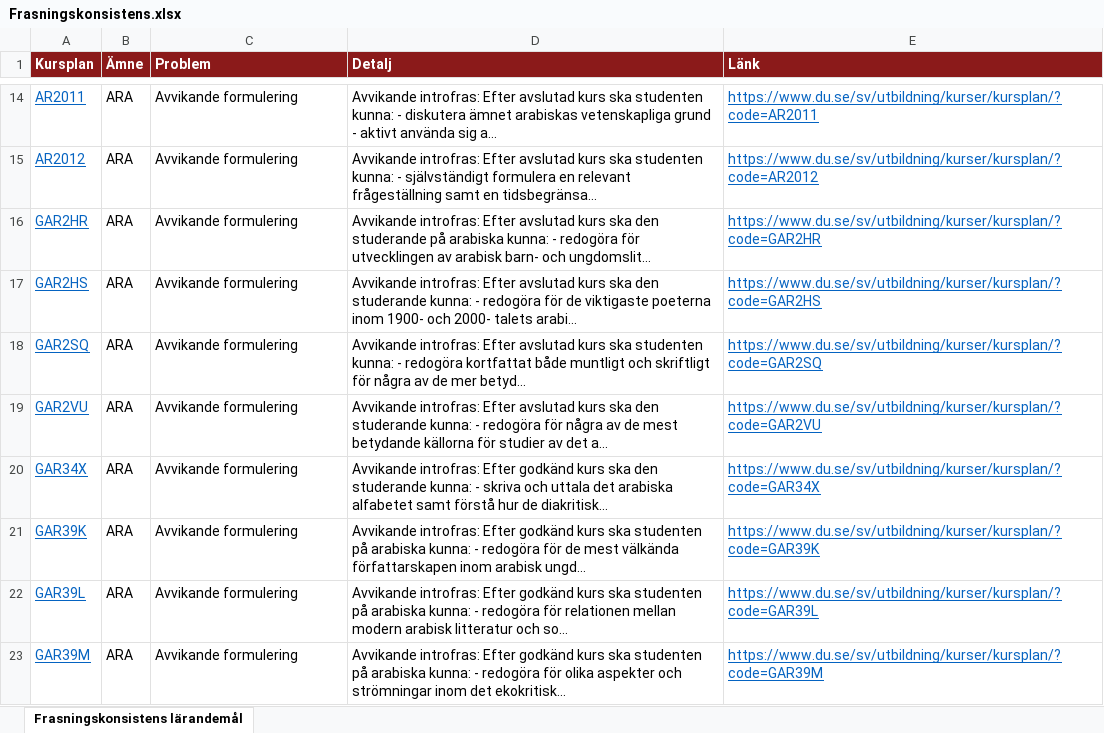
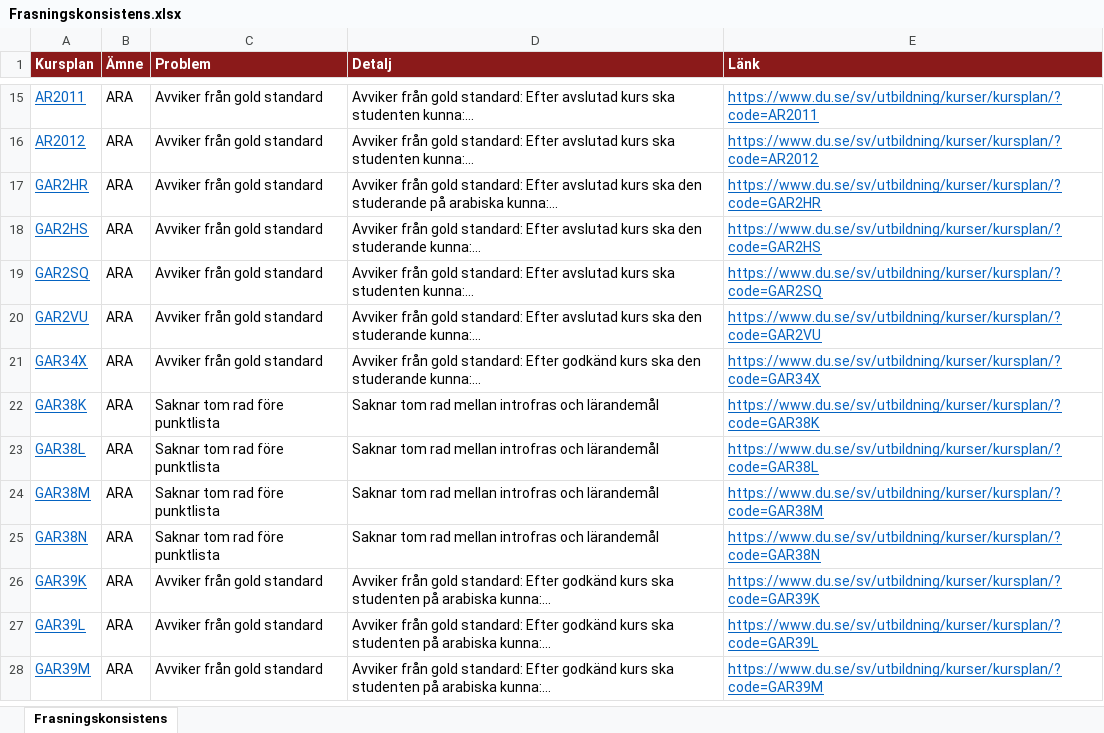
Before and after one commit to charlie-lindgren/dalarna-university, an Excel workbook: vault-dalarna-university/04 ISLL/Analys/Frasningskonsistens.xlsx, sheet Frasningskonsistens, drawn as a sheet; only a part is shown, gaps mark what is left out; values as stored, in another font and other column widths than the file's, no borders; addresses are those after the commit; the diff covers the shown part only; the diff names each change by its address in the sheet, - before the commit and + after, or states it on an @@ line.

Commit message:
Add introductory analysis for problematic course syllabi
- Created a new markdown file 'Introfras.md' detailing the absence of introductory phrases in course syllabi at Dalarna University.
- Included a table listing courses lacking introductory phrases, along with their subjects and specific issues.
- Added an Excel file 'Introfras.xlsx' containing raw data for further analysis.
- Outlined the purpose, methodology, data sources, results, observations, and recommendations regarding the issue.

```diff
--- a/vault-dalarna-university/04 ISLL/Analys/Frasningskonsistens.xlsx (sheet Frasningskonsistens)
+++ b/vault-dalarna-university/04 ISLL/Analys/Frasningskonsistens.xlsx (sheet Frasningskonsistens)
-sheet tab: Frasningskonsistens lärandemål
+sheet tab: Frasningskonsistens
-C15:C21 (Problem): Avvikande formulering
+C15:C21 (Problem): Avviker från gold standard
-D15 (Detalj): Avvikande introfras: Efter avslutad kurs ska studenten kunna: - diskutera ämnet arabiskas vetenskapliga grund - aktivt använda sig a…
+D15 (Detalj): Avviker från gold standard: Efter avslutad kurs ska studenten kunna:…
-D16 (Detalj): Avvikande introfras: Efter avslutad kurs ska studenten kunna: - självständigt formulera en relevant frågeställning samt en tidsbegränsa…
+D16 (Detalj): Avviker från gold standard: Efter avslutad kurs ska studenten kunna:…
-D17 (Detalj): Avvikande introfras: Efter avslutad kurs ska den studerande på arabiska kunna: - redogöra för utvecklingen av arabisk barn- och ungdomslit…
+D17 (Detalj): Avviker från gold standard: Efter avslutad kurs ska den studerande på arabiska kunna:…
-D18 (Detalj): Avvikande introfras: Efter avslutad kurs ska den studerande kunna: - redogöra för de viktigaste poeterna inom 1900- och 2000- talets arabi…
+D18 (Detalj): Avviker från gold standard: Efter avslutad kurs ska den studerande kunna:…
-D19 (Detalj): Avvikande introfras: Efter avslutad kurs ska studenten kunna: - redogöra kortfattat både muntligt och skriftligt för några av de mer betyd…
+D19 (Detalj): Avviker från gold standard: Efter avslutad kurs ska studenten kunna:…
-D20 (Detalj): Avvikande introfras: Efter avslutad kurs ska den studerande kunna: - redogöra för några av de mest betydande källorna för studier av det a…
+D20 (Detalj): Avviker från gold standard: Efter avslutad kurs ska den studerande kunna:…
-D21 (Detalj): Avvikande introfras: Efter godkänd kurs ska den studerande kunna: - skriva och uttala det arabiska alfabetet samt förstå hur de diakritisk…
+D21 (Detalj): Avviker från gold standard: Efter godkänd kurs ska den studerande kunna:…
+row 22: GAR38K | ARA | Saknar tom rad före punktlista | Saknar tom rad mellan introfras och lärandemål | https://www.du.se/sv/utbildning/kurser/kursplan/?code=GAR38K
+row 23: GAR38L | ARA | Saknar tom rad före punktlista | Saknar tom rad mellan introfras och lärandemål | https://www.du.se/sv/utbildning/kurser/kursplan/?code=GAR38L
+row 24: GAR38M | ARA | Saknar tom rad före punktlista | Saknar tom rad mellan introfras och lärandemål | https://www.du.se/sv/utbildning/kurser/kursplan/?code=GAR38M
+row 25: GAR38N | ARA | Saknar tom rad före punktlista | Saknar tom rad mellan introfras och lärandemål | https://www.du.se/sv/utbildning/kurser/kursplan/?code=GAR38N
-C26:C28 (Problem): Avvikande formulering
+C26:C28 (Problem): Avviker från gold standard
-D26 (Detalj): Avvikande introfras: Efter godkänd kurs ska studenten på arabiska kunna: - redogöra för de mest välkända författarskapen inom arabisk ungd…
+D26 (Detalj): Avviker från gold standard: Efter godkänd kurs ska studenten på arabiska kunna:…
-D27 (Detalj): Avvikande introfras: Efter godkänd kurs ska studenten på arabiska kunna: - redogöra för relationen mellan modern arabisk litteratur och so…
+D27 (Detalj): Avviker från gold standard: Efter godkänd kurs ska studenten på arabiska kunna:…
-D28 (Detalj): Avvikande introfras: Efter godkänd kurs ska studenten på arabiska kunna: - redogöra för olika aspekter och strömningar inom det ekokritisk…
+D28 (Detalj): Avviker från gold standard: Efter godkänd kurs ska studenten på arabiska kunna:…
```
Also changed, not shown: 50 added rows, 11 removed rows and 674 edited cells elsewhere in this sheet, vault-dalarna-university/01 IIT/Analys/Betygsskalor.xlsx, vault-dalarna-university/01 IIT/Analys/Bloom-taxonomi.xlsx, 42 other files.
